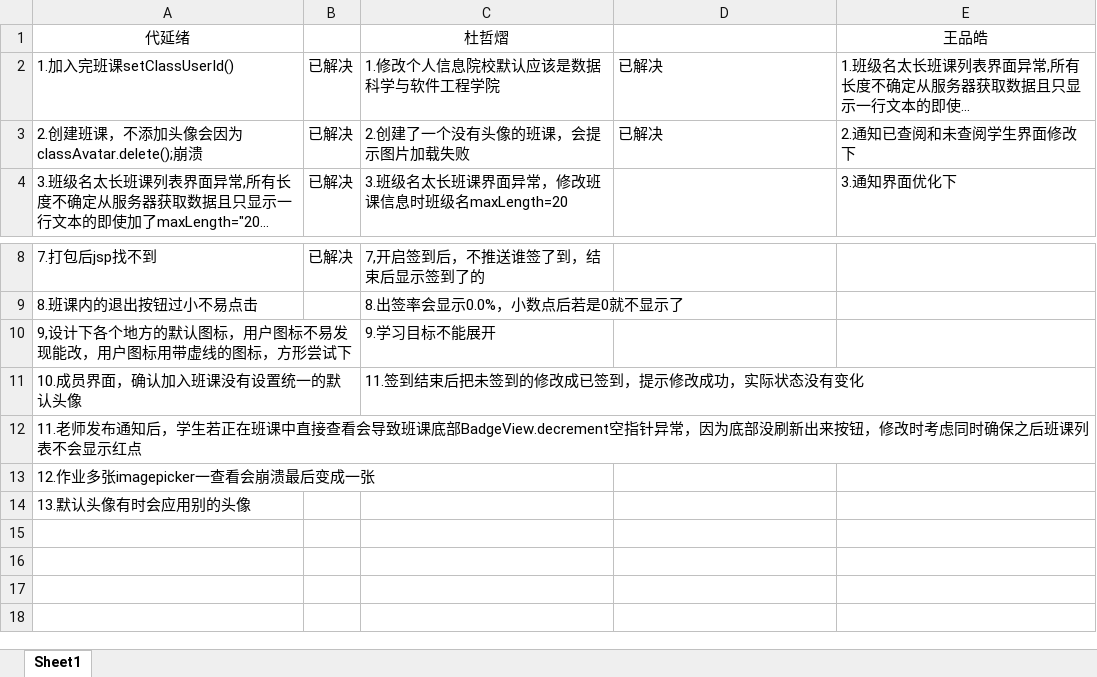
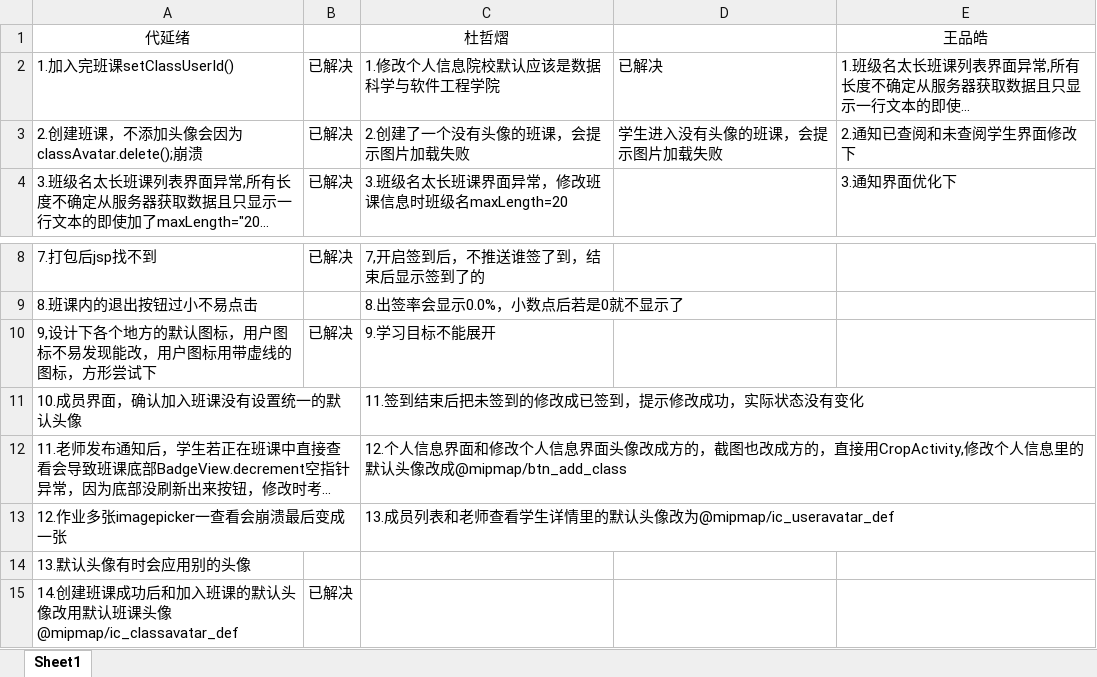
Before and after one commit to Karuao/SmartClass, an Excel workbook: 基于Android的智慧移动课堂学习系统/App测试bug记录.xlsx, sheet Sheet1, drawn as a sheet; only a part is shown, gaps mark what is left out; long unchanged cells end in …; values as stored, in another font and other column widths than the file's, no borders; the diff names each change by its address in the sheet, - before the commit and + after, or states it on an @@ line.

```diff
--- a/基于Android的智慧移动课堂学习系统/App测试bug记录.xlsx (sheet Sheet1)
+++ b/基于Android的智慧移动课堂学习系统/App测试bug记录.xlsx (sheet Sheet1)
-D3: 已解决
+D3: 学生进入没有头像的班课，会提示图片加载失败
-B10: (empty)
+B10: 已解决
-C12: (empty)
+C12: 12.个人信息界面和修改个人信息界面头像改成方的，截图也改成方的，直接用CropActivity,修改个人信息里的默认头像改成@mipmap/btn_add_class
-C13: (empty)
+C13: 13.成员列表和老师查看学生详情里的默认头像改为@mipmap/ic_useravatar_def
+row 15: 14.创建班课成功后和加入班课的默认头像改用默认班课头像@mipmap/ic_classavatar_def | 已解决
```
Also changed, not shown: 28 other files.
